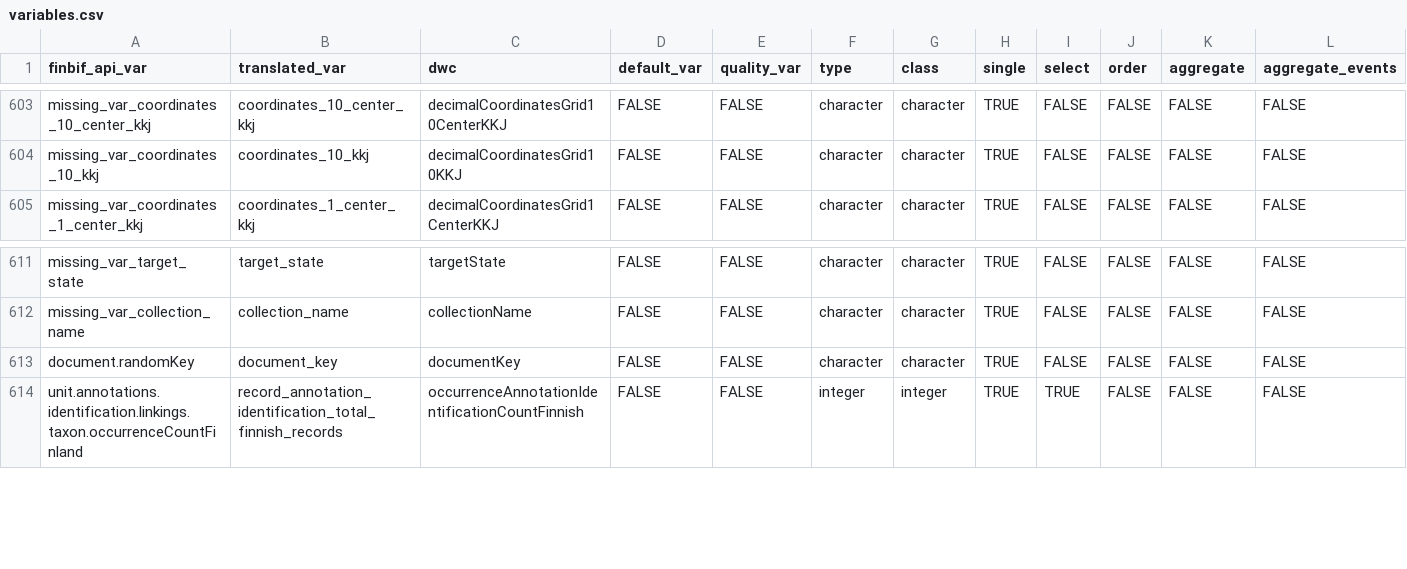
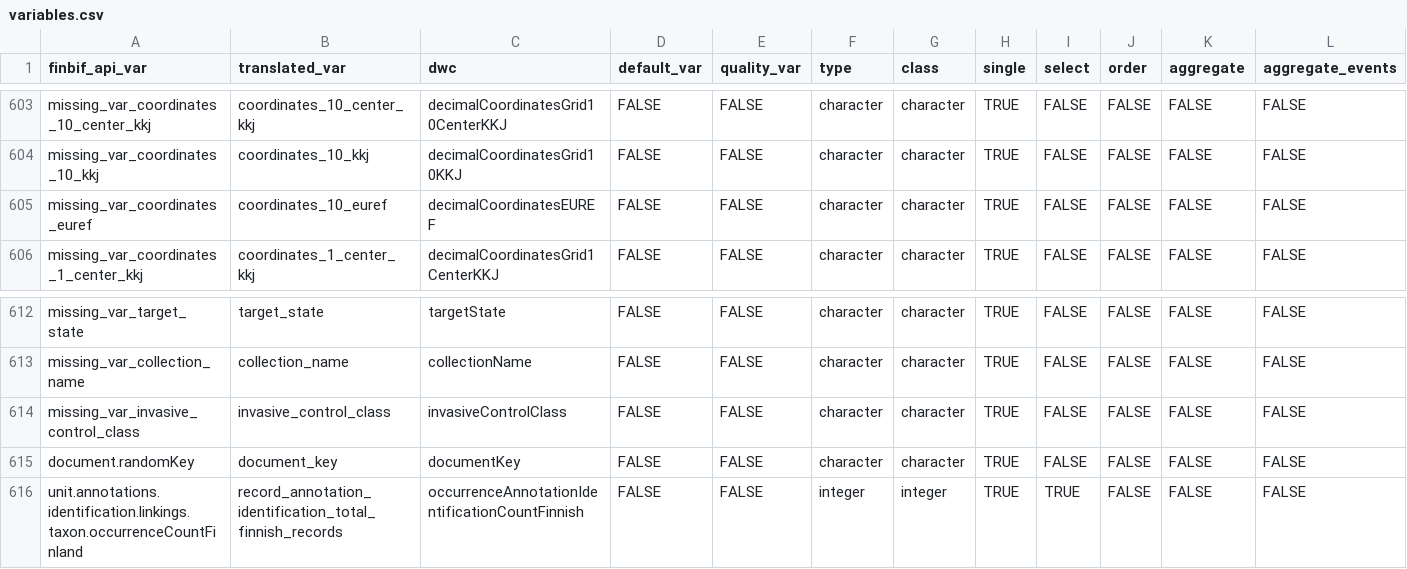
Before and after one commit to luomus/finbif, a CSV file: data-raw/variables.csv, drawn as a sheet; only a part is shown, gaps mark what is left out; rows hold the shown columns only; the diff names each change by its address in the sheet, - before the commit and + after, or states it on an @@ line.

Commit message:
Add additional missing variables

```diff
--- a/data-raw/variables.csv
+++ b/data-raw/variables.csv
+row 605: missing_var_coordinates_euref | coordinates_10_euref | decimalCoordinatesEUREF | FALSE | FALSE | character | character | TRUE | FALSE | FALSE | FALSE | FALSE
+row 614: missing_var_invasive_control_class | invasive_control_class | invasiveControlClass | FALSE | FALSE | character | character | TRUE | FALSE | FALSE | FALSE | FALSE
```
Also changed, not shown: data-raw/variables_test.csv, 1 other file.
